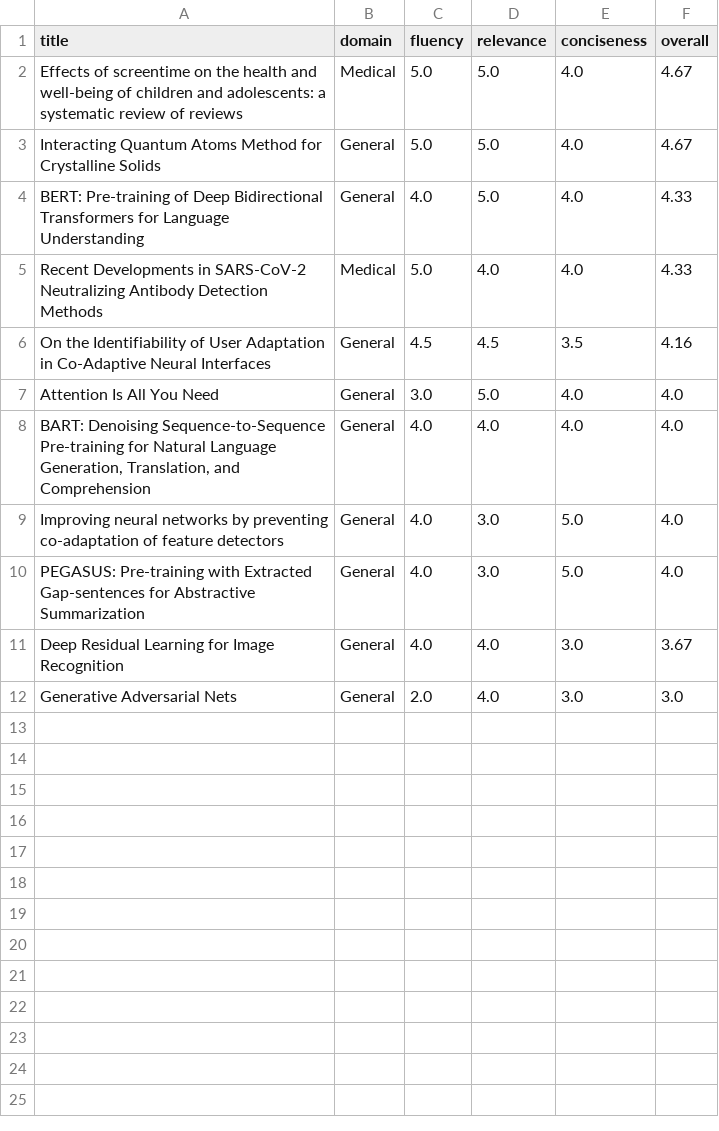
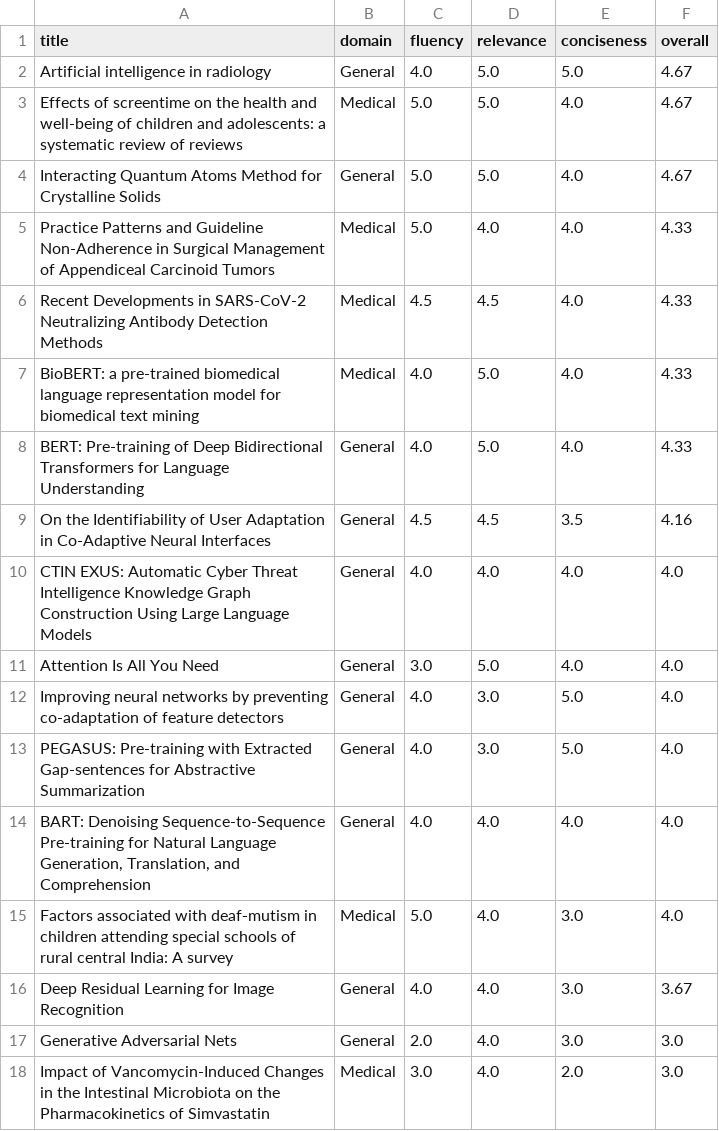
Before and after one commit to Lahiru-Herath/research-summarizer, a CSV file: results/human_eval_per_paper.csv, drawn as a sheet.

Commit message:
feat(human-eval): finalize human evaluations

```diff
--- a/results/human_eval_per_paper.csv
+++ b/results/human_eval_per_paper.csv
@@ -1,12 +1,18 @@
 title,domain,fluency,relevance,conciseness,overall
+Artificial intelligence in radiology,General,4.0,5.0,5.0,4.67
 Effects of screentime on the health and well-being of children and adolescents: a systematic review of reviews,Medical,5.0,5.0,4.0,4.67
 Interacting Quantum Atoms Method for Crystalline Solids,General,5.0,5.0,4.0,4.67
+Practice Patterns and Guideline Non-Adherence in Surgical Management of Appendiceal Carcinoid Tumors,Medical,5.0,4.0,4.0,4.33
+Recent Developments in SARS-CoV-2 Neutralizing Antibody Detection Methods,Medical,4.5,4.5,4.0,4.33
+BioBERT: a pre-trained biomedical language representation model for biomedical text mining,Medical,4.0,5.0,4.0,4.33
 BERT: Pre-training of Deep Bidirectional Transformers for Language Understanding,General,4.0,5.0,4.0,4.33
-Recent Developments in SARS-CoV-2 Neutralizing Antibody Detection Methods,Medical,5.0,4.0,4.0,4.33
 On the Identifiability of User Adaptation in Co-Adaptive Neural Interfaces,General,4.5,4.5,3.5,4.16
+CTIN EXUS: Automatic Cyber Threat Intelligence Knowledge Graph Construction Using Large Language Models,General,4.0,4.0,4.0,4.0
 Attention Is All You Need,General,3.0,5.0,4.0,4.0
-"BART: Denoising Sequence-to-Sequence Pre-training for Natural Language Generation, Translation, and Comprehension",General,4.0,4.0,4.0,4.0
 Improving neural networks by preventing co-adaptation of feature detectors,General,4.0,3.0,5.0,4.0
 PEGASUS: Pre-training with Extracted Gap-sentences for Abstractive Summarization,General,4.0,3.0,5.0,4.0
+"BART: Denoising Sequence-to-Sequence Pre-training for Natural Language Generation, Translation, and Comprehension",General,4.0,4.0,4.0,4.0
+Factors associated with deaf‑mutism in children attending special schools of rural central India: A survey,Medical,5.0,4.0,3.0,4.0
 Deep Residual Learning for Image Recognition,General,4.0,4.0,3.0,3.67
 Generative Adversarial Nets,General,2.0,4.0,3.0,3.0
+Impact of Vancomycin-Induced Changes in the Intestinal Microbiota on the Pharmacokinetics of Simvastatin,Medical,3.0,4.0,2.0,3.0
```
Also changed, not shown: results/human_eval_summary.csv, 12 other files.
